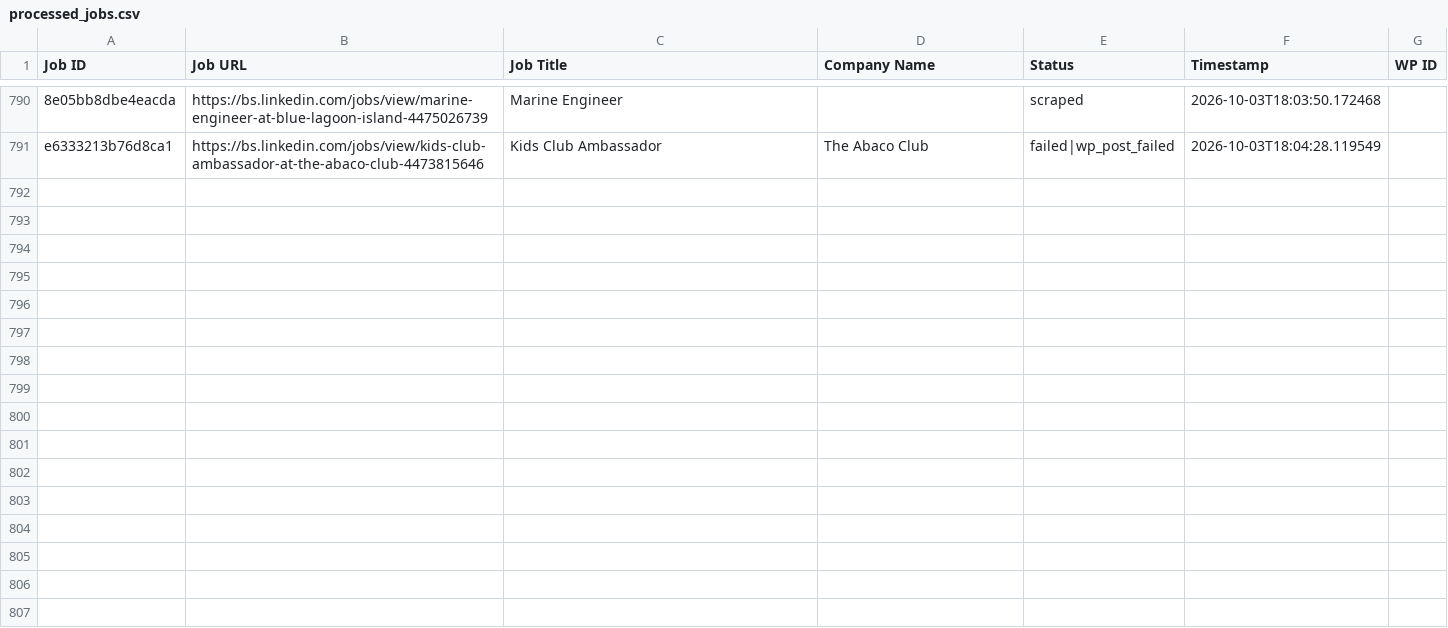
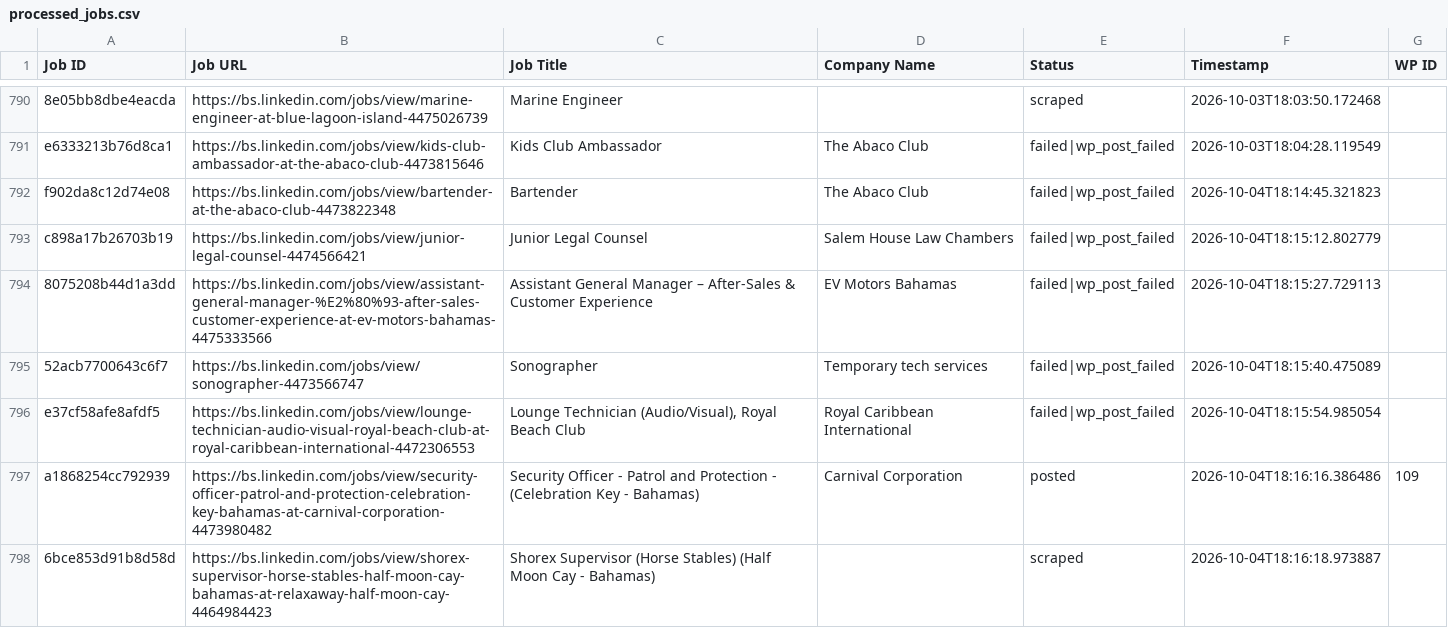
Before and after one commit to mimusdesign/bs, a CSV file: processed_jobs.csv, drawn as a sheet; only a part is shown, gaps mark what is left out; the diff names each change by its address in the sheet, - before the commit and + after, or states it on an @@ line.

```diff
--- a/processed_jobs.csv
+++ b/processed_jobs.csv
+row 792: f902da8c12d74e08 | https://bs.linkedin.com/jobs/view/bartender-at-the-abaco-club-4473822348 | Bartender | The Abaco Club | failed|wp_post_failed | 2026-10-04T18:14:45.321823
+row 793: c898a17b26703b19 | https://bs.linkedin.com/jobs/view/junior-legal-counsel-4474566421 | Junior Legal Counsel | Salem House Law Chambers | failed|wp_post_failed | 2026-10-04T18:15:12.802779
+row 794: 8075208b44d1a3dd | https://bs.linkedin.com/jobs/view/assistant-general-manager-%E2%80%93-after-sales-customer-experience-at-ev-motors-bahamas-4475333566 | Assistant General Manager – After-Sales & Customer Experience | EV Motors Bahamas | failed|wp_post_failed | 2026-10-04T18:15:27.729113
+row 795: 52acb7700643c6f7 | https://bs.linkedin.com/jobs/view/sonographer-4473566747 | Sonographer | Temporary tech services | failed|wp_post_failed | 2026-10-04T18:15:40.475089
+row 796: e37cf58afe8afdf5 | https://bs.linkedin.com/jobs/view/lounge-technician-audio-visual-royal-beach-club-at-royal-caribbean-international-4472306553 | Lounge Technician (Audio/Visual), Royal Beach Club | Royal Caribbean International | failed|wp_post_failed | 2026-10-04T18:15:54.985054
+row 797: a1868254cc792939 | https://bs.linkedin.com/jobs/view/security-officer-patrol-and-protection-celebration-key-bahamas-at-carnival-corporation-4473980482 | Security Officer - Patrol and Protection - (Celebration Key - Bahamas) | Carnival Corporation | posted | 2026-10-04T18:16:16.386486 | 109
+row 798: 6bce853d91b8d58d | https://bs.linkedin.com/jobs/view/shorex-supervisor-horse-stables-half-moon-cay-bahamas-at-relaxaway-half-moon-cay-4464984423 | Shorex Supervisor (Horse Stables) (Half Moon Cay - Bahamas) |  | scraped | 2026-10-04T18:16:18.973887
```
